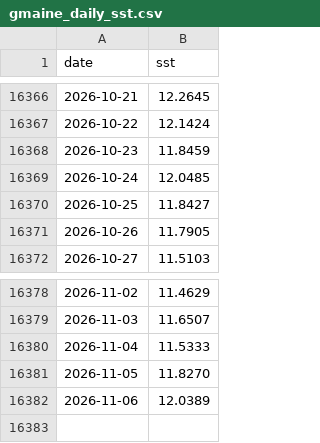
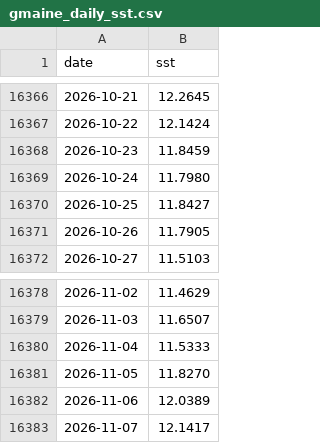
Before and after one commit to tsjuri/earthindicators, a CSV file: data/gmaine_daily_sst.csv, drawn as a sheet; only a part is shown, gaps mark what is left out.

```diff
--- a/data/gmaine_daily_sst.csv
+++ b/data/gmaine_daily_sst.csv
@@ -16368,3 +16368,3 @@ date,sst
 2026-10-23,11.8459
-2026-10-24,12.0485
+2026-10-24,11.7980
 2026-10-25,11.8427
@@ -16382 +16382,2 @@ date,sst
 2026-11-06,12.0389
+2026-11-07,12.1417
```
Also changed, not shown: data/gmex_daily_sst.csv, data/mdr_daily_sst.csv, 23 other files.
